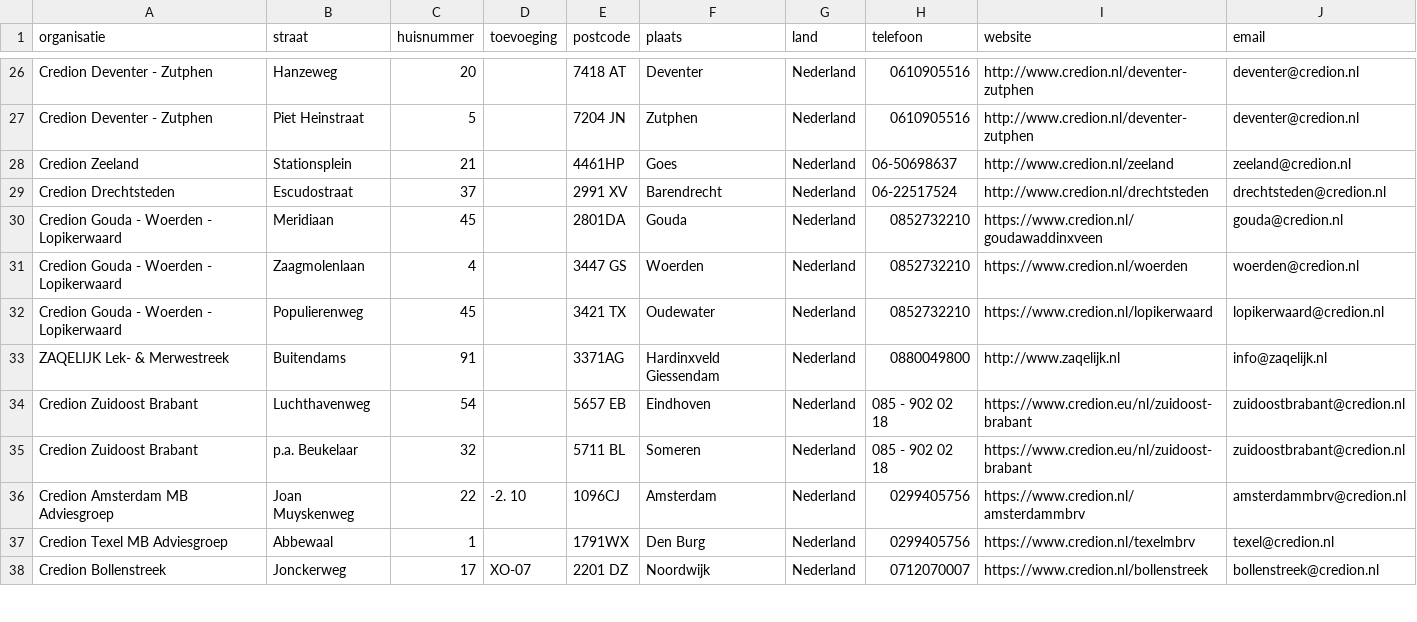
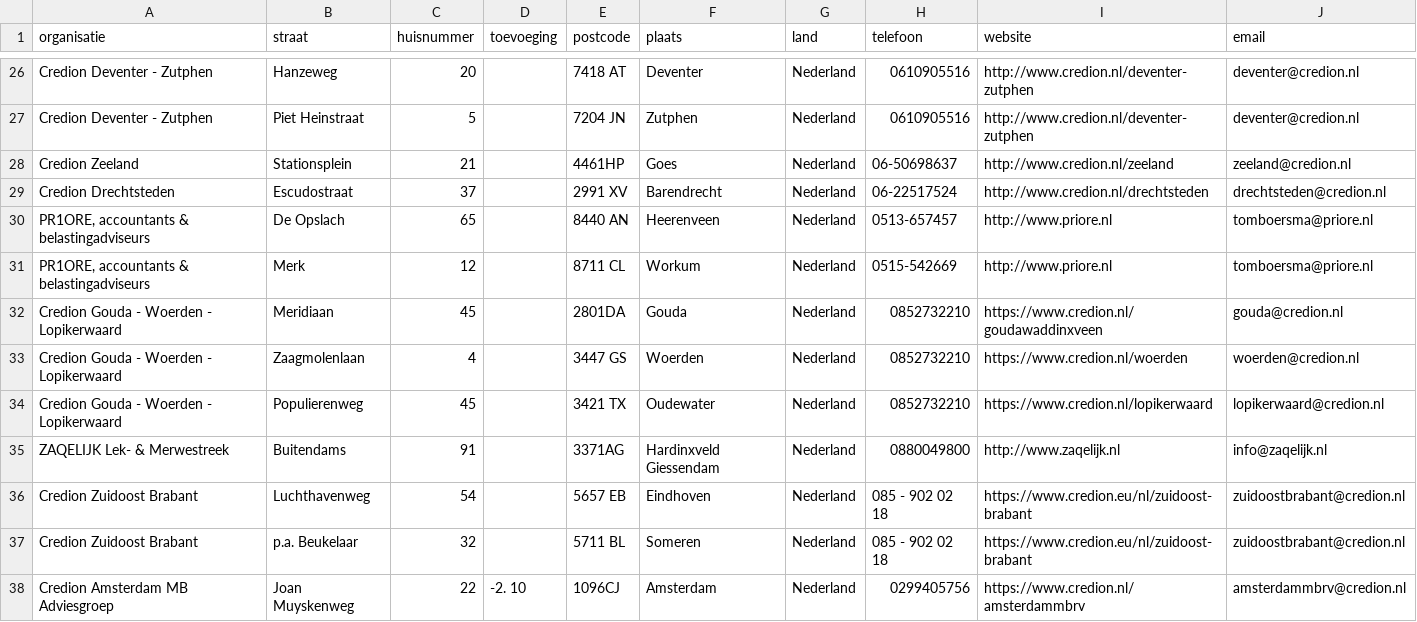
Before and after one commit to Stichting-MKB-Financiering/update-advisors, a CSV file: addresses.csv, drawn as a sheet; only a part is shown, gaps mark what is left out; the shorter side is filled out with more unchanged rows.

```diff
--- a/addresses.csv
+++ b/addresses.csv
@@ -29,2 +29,4 @@
 "Credion Drechtsteden", "Escudostraat", "37", , "2991 XV", "Barendrecht", "Nederland", "06-22517524", "http://www.credion.nl/drechtsteden", "drechtsteden@credion.nl"
+"PR1ORE, accountants & belastingadviseurs", "De Opslach", "65", , "8440 AN", "Heerenveen", "Nederland", "0513-657457", "http://www.priore.nl", "tomboersma@priore.nl"
+"PR1ORE, accountants & belastingadviseurs", "Merk", "12", , "8711 CL", "Workum", "Nederland", "0515-542669", "http://www.priore.nl", "tomboersma@priore.nl"
 "Credion Gouda - Woerden - Lopikerwaard", "Meridiaan", "45", , "2801DA", "Gouda", "Nederland", "0852732210", "https://www.credion.nl/goudawaddinxveen", "gouda@credion.nl"
```
Also changed, not shown: 1 other file.
